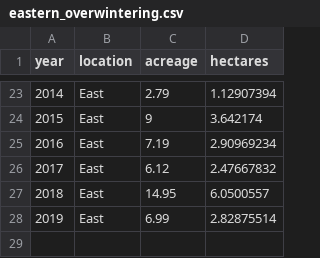
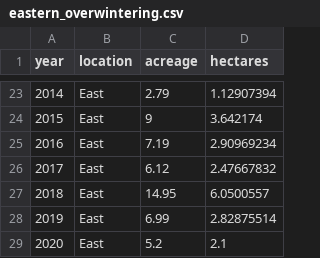
Before and after one commit to micahfreedman/manuscripts, a CSV file: Freedman_et_al_monarch_perspective_piece/analysis/eastern_overwintering.csv, drawn as a sheet; only a part is shown, gaps mark what is left out.

```diff
--- a/Freedman_et_al_monarch_perspective_piece/analysis/eastern_overwintering.csv
+++ b/Freedman_et_al_monarch_perspective_piece/analysis/eastern_overwintering.csv
@@ -28 +28,2 @@
 2019,East,6.99,2.82875514
+2020,East,5.2,2.1
```
Also changed, not shown: 49 other files.
